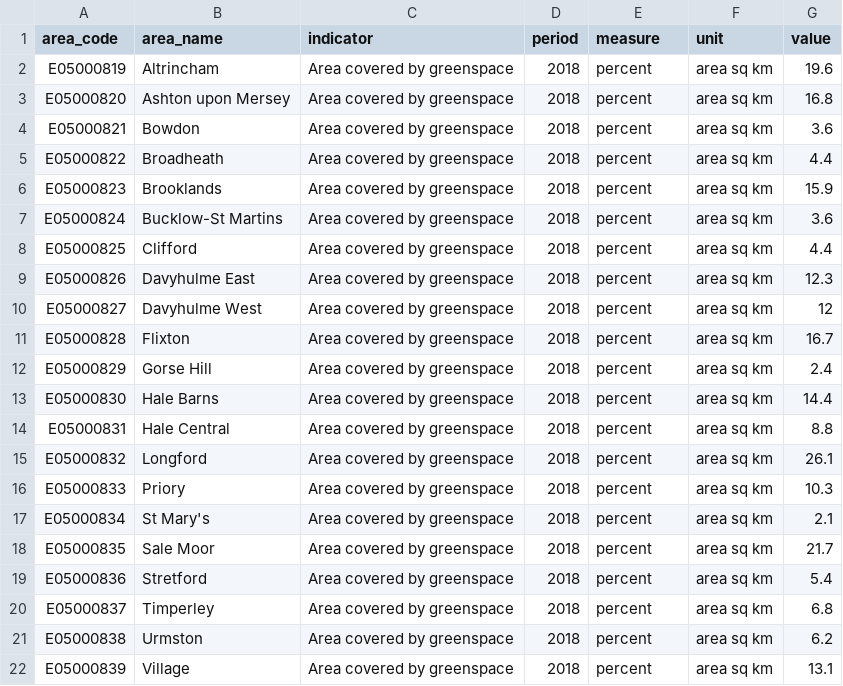
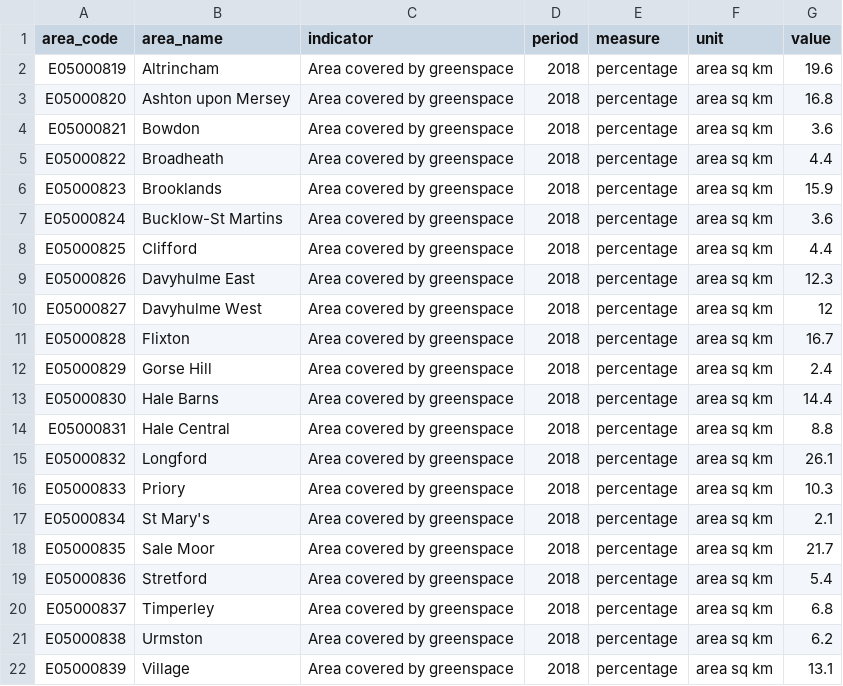
Before and after one commit to traffordDataLab/ward_data, a CSV file: environment/data/greenspace.csv, drawn as a sheet.

Commit message:
Updated unit for consistency and corrected the path to save the data file.

```diff
--- a/environment/data/greenspace.csv
+++ b/environment/data/greenspace.csv
@@ -1,22 +1,22 @@
 area_code,area_name,indicator,period,measure,unit,value
-E05000819,Altrincham,Area covered by greenspace,2018,percent,area sq km,19.6
-E05000820,Ashton upon Mersey,Area covered by greenspace,2018,percent,area sq km,16.8
-E05000821,Bowdon,Area covered by greenspace,2018,percent,area sq km,3.6
-E05000822,Broadheath,Area covered by greenspace,2018,percent,area sq km,4.4
-E05000823,Brooklands,Area covered by greenspace,2018,percent,area sq km,15.9
-E05000824,Bucklow-St Martins,Area covered by greenspace,2018,percent,area sq km,3.6
-E05000825,Clifford,Area covered by greenspace,2018,percent,area sq km,4.4
-E05000826,Davyhulme East,Area covered by greenspace,2018,percent,area sq km,12.3
-E05000827,Davyhulme West,Area covered by greenspace,2018,percent,area sq km,12
-E05000828,Flixton,Area covered by greenspace,2018,percent,area sq km,16.7
-E05000829,Gorse Hill,Area covered by greenspace,2018,percent,area sq km,2.4
-E05000830,Hale Barns,Area covered by greenspace,2018,percent,area sq km,14.4
-E05000831,Hale Central,Area covered by greenspace,2018,percent,area sq km,8.8
-E05000832,Longford,Area covered by greenspace,2018,percent,area sq km,26.1
-E05000833,Priory,Area covered by greenspace,2018,percent,area sq km,10.3
-E05000834,St Mary's,Area covered by greenspace,2018,percent,area sq km,2.1
-E05000835,Sale Moor,Area covered by greenspace,2018,percent,area sq km,21.7
-E05000836,Stretford,Area covered by greenspace,2018,percent,area sq km,5.4
-E05000837,Timperley,Area covered by greenspace,2018,percent,area sq km,6.8
-E05000838,Urmston,Area covered by greenspace,2018,percent,area sq km,6.2
-E05000839,Village,Area covered by greenspace,2018,percent,area sq km,13.1
+E05000819,Altrincham,Area covered by greenspace,2018,percentage,area sq km,19.6
+E05000820,Ashton upon Mersey,Area covered by greenspace,2018,percentage,area sq km,16.8
+E05000821,Bowdon,Area covered by greenspace,2018,percentage,area sq km,3.6
+E05000822,Broadheath,Area covered by greenspace,2018,percentage,area sq km,4.4
+E05000823,Brooklands,Area covered by greenspace,2018,percentage,area sq km,15.9
+E05000824,Bucklow-St Martins,Area covered by greenspace,2018,percentage,area sq km,3.6
+E05000825,Clifford,Area covered by greenspace,2018,percentage,area sq km,4.4
+E05000826,Davyhulme East,Area covered by greenspace,2018,percentage,area sq km,12.3
+E05000827,Davyhulme West,Area covered by greenspace,2018,percentage,area sq km,12
+E05000828,Flixton,Area covered by greenspace,2018,percentage,area sq km,16.7
+E05000829,Gorse Hill,Area covered by greenspace,2018,percentage,area sq km,2.4
+E05000830,Hale Barns,Area covered by greenspace,2018,percentage,area sq km,14.4
+E05000831,Hale Central,Area covered by greenspace,2018,percentage,area sq km,8.8
+E05000832,Longford,Area covered by greenspace,2018,percentage,area sq km,26.1
+E05000833,Priory,Area covered by greenspace,2018,percentage,area sq km,10.3
+E05000834,St Mary's,Area covered by greenspace,2018,percentage,area sq km,2.1
+E05000835,Sale Moor,Area covered by greenspace,2018,percentage,area sq km,21.7
+E05000836,Stretford,Area covered by greenspace,2018,percentage,area sq km,5.4
+E05000837,Timperley,Area covered by greenspace,2018,percentage,area sq km,6.8
+E05000838,Urmston,Area covered by greenspace,2018,percentage,area sq km,6.2
+E05000839,Village,Area covered by greenspace,2018,percentage,area sq km,13.1
```
Also changed, not shown: 1 other file.
